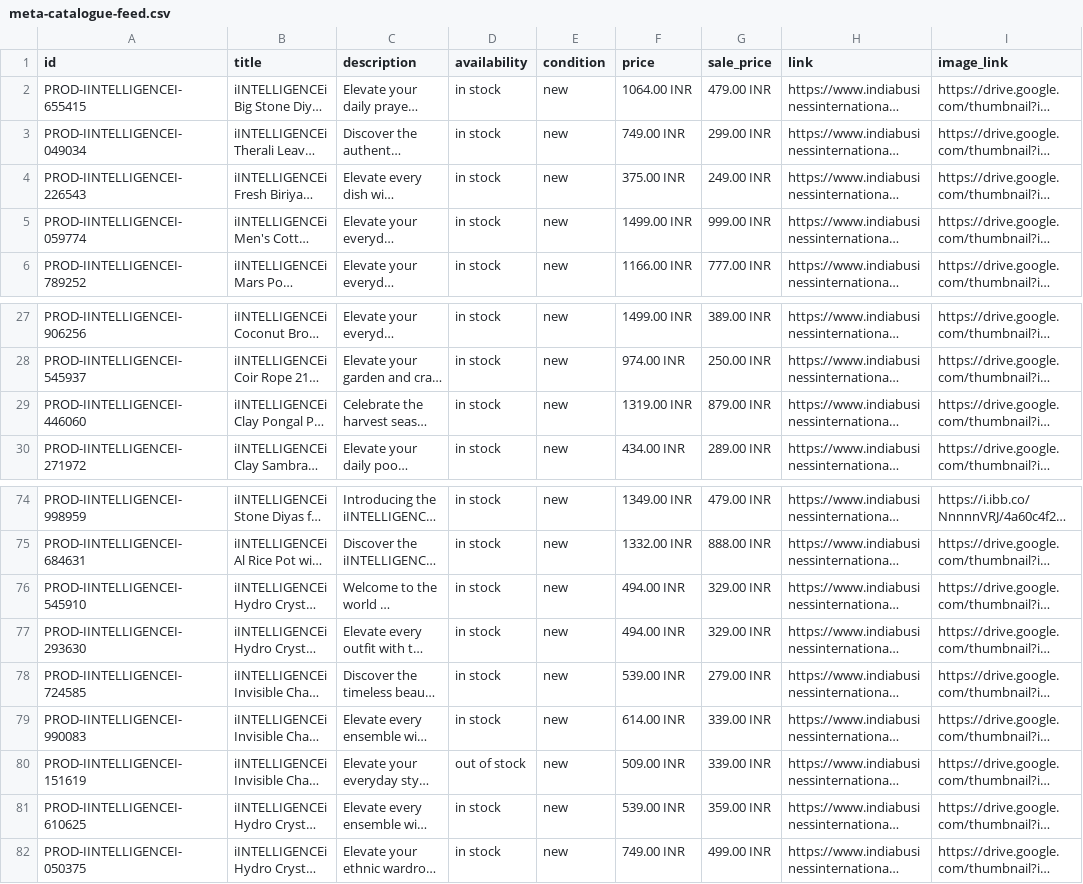
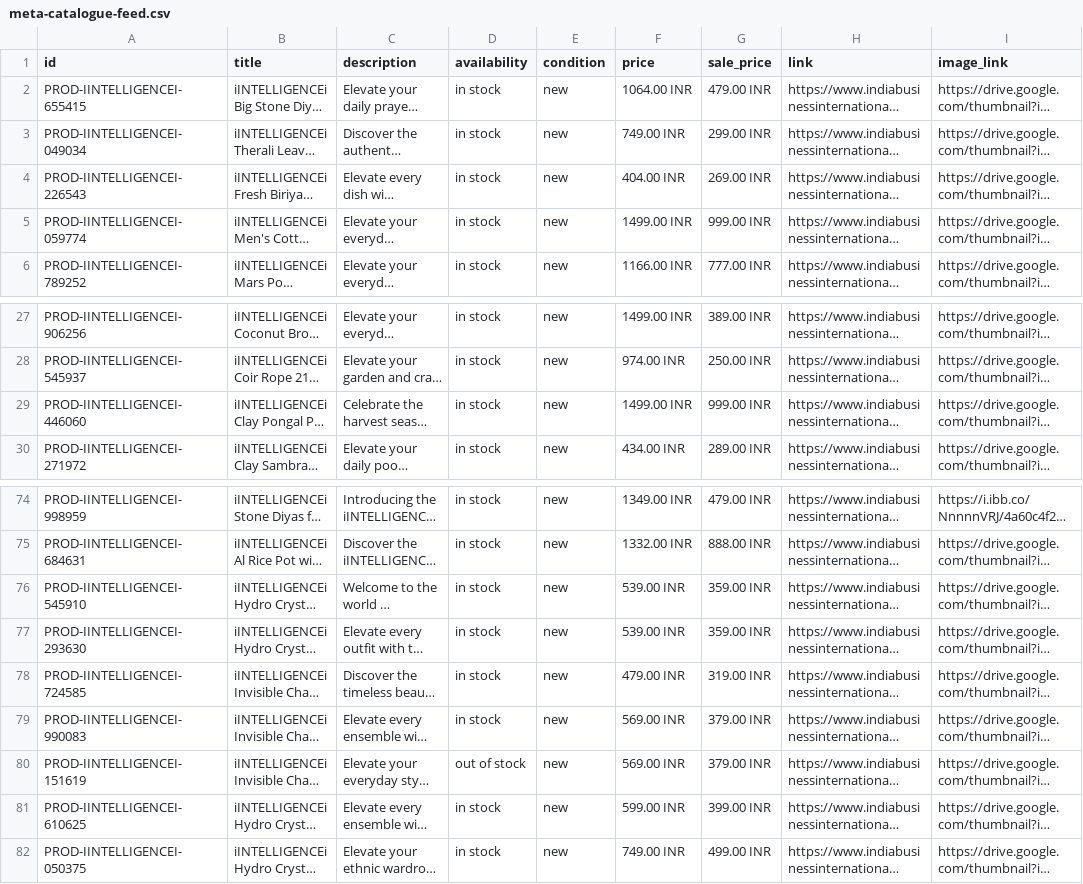
Before and after one commit to IndiaBusinessInternational/Online, a CSV file: meta-catalogue-feed.csv, drawn as a sheet; only a part is shown, gaps mark what is left out; long unchanged cells end in …; the diff names each change by its address in the sheet, - before the commit and + after, or states it on an @@ line.

```diff
--- a/meta-catalogue-feed.csv
+++ b/meta-catalogue-feed.csv
-F4 (price): 375.00 INR
+F4 (price): 404.00 INR
-G4 (sale_price): 249.00 INR
+G4 (sale_price): 269.00 INR
-F29 (price): 1319.00 INR
+F29 (price): 1499.00 INR
-G29 (sale_price): 879.00 INR
+G29 (sale_price): 999.00 INR
-F76:F77 (price): 494.00 INR
+F76:F77 (price): 539.00 INR
-G76:G77 (sale_price): 329.00 INR
+G76:G77 (sale_price): 359.00 INR
-F78 (price): 539.00 INR
+F78 (price): 479.00 INR
-G78 (sale_price): 279.00 INR
+G78 (sale_price): 319.00 INR
-F79 (price): 614.00 INR
+F79 (price): 569.00 INR
-G79:G80 (sale_price): 339.00 INR
+G79:G80 (sale_price): 379.00 INR
-F80 (price): 509.00 INR
+F80 (price): 569.00 INR
-F81 (price): 539.00 INR
+F81 (price): 599.00 INR
-G81 (sale_price): 359.00 INR
+G81 (sale_price): 399.00 INR
```
Also changed, not shown: 13 other files.
